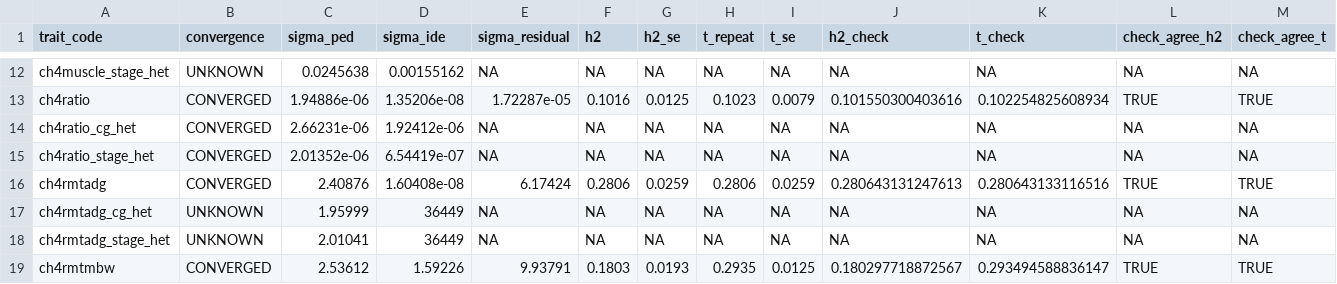
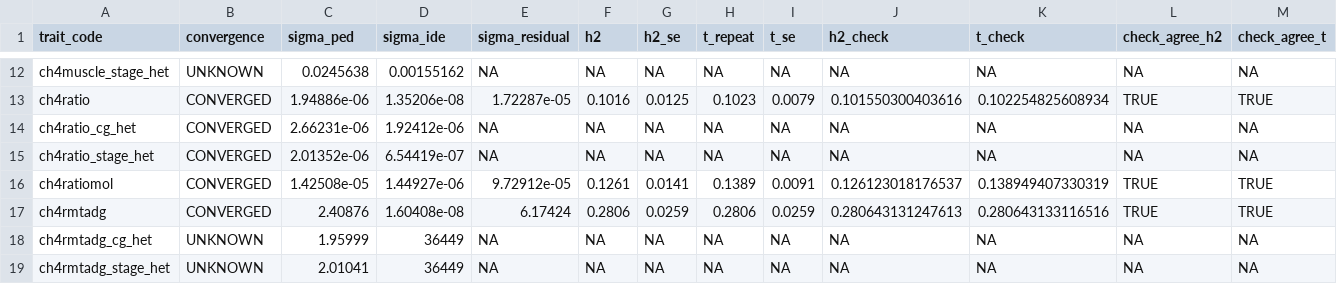
Before and after one commit to dermok1010/methane_selection_revision, a CSV file: analysis/revision/asreml_pipeline/results/univariate_summary.csv, drawn as a sheet; only a part is shown, gaps mark what is left out; the shorter side is filled out with more unchanged rows.

```diff
--- a/analysis/revision/asreml_pipeline/results/univariate_summary.csv
+++ b/analysis/revision/asreml_pipeline/results/univariate_summary.csv
@@ -15,2 +15,3 @@
 "ch4ratio_stage_het","CONVERGED",2.01352e-06,6.54419e-07,NA,NA,NA,NA,NA,NA,NA,NA,NA
+"ch4ratiomol","CONVERGED",1.42508e-05,1.44927e-06,9.72912e-05,0.1261,0.0141,0.1389,0.0091,0.126123018176537,0.138949407330319,TRUE,TRUE
 "ch4rmtadg","CONVERGED",2.40876,1.60408e-08,6.17424,0.2806,0.0259,0.2806,0.0259,0.280643131247613,0.280643133116516,TRUE,TRUE
```
Also changed, not shown: 5 other files.
